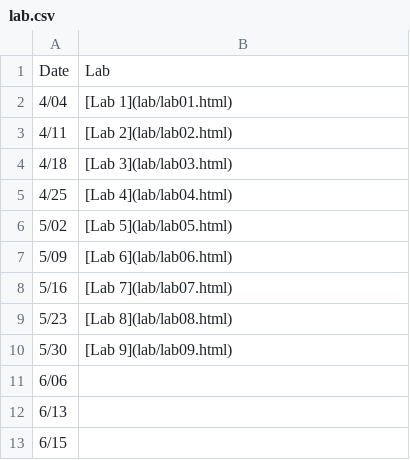
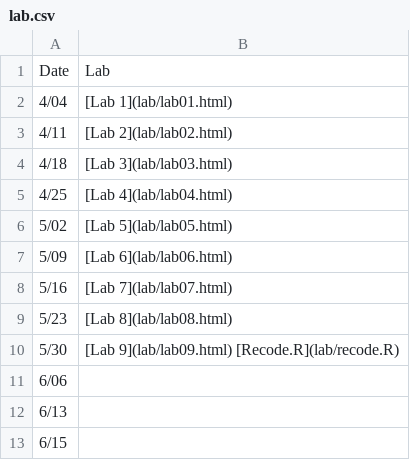
Before and after one commit to jamgreen/usp634.github.io, a CSV file: lab.csv, drawn as a sheet.

Commit message:
fixed the standarized betas with stargazer and added the recode script

```diff
--- a/lab.csv
+++ b/lab.csv
@@ -9,3 +9,3 @@ Date| Lab
 5/23| [Lab 8](lab/lab08.html)
-5/30| [Lab 9](lab/lab09.html)
+5/30| [Lab 9](lab/lab09.html) [Recode.R](lab/recode.R)
 6/06|
```
Also changed, not shown: 4 other files.
